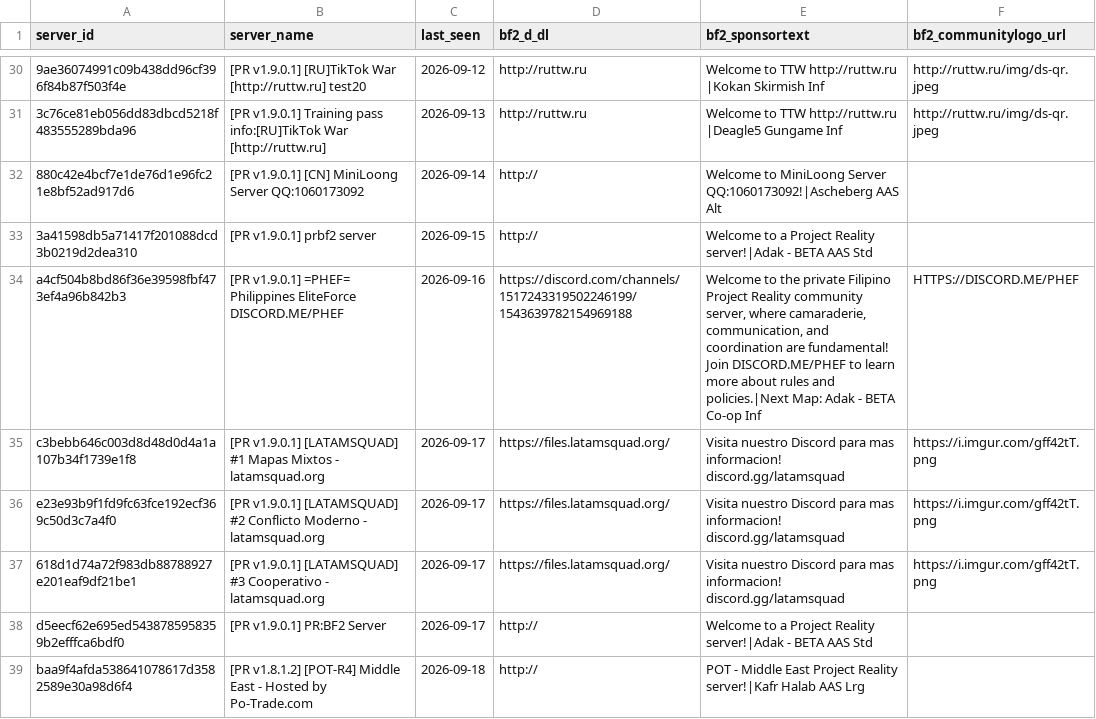
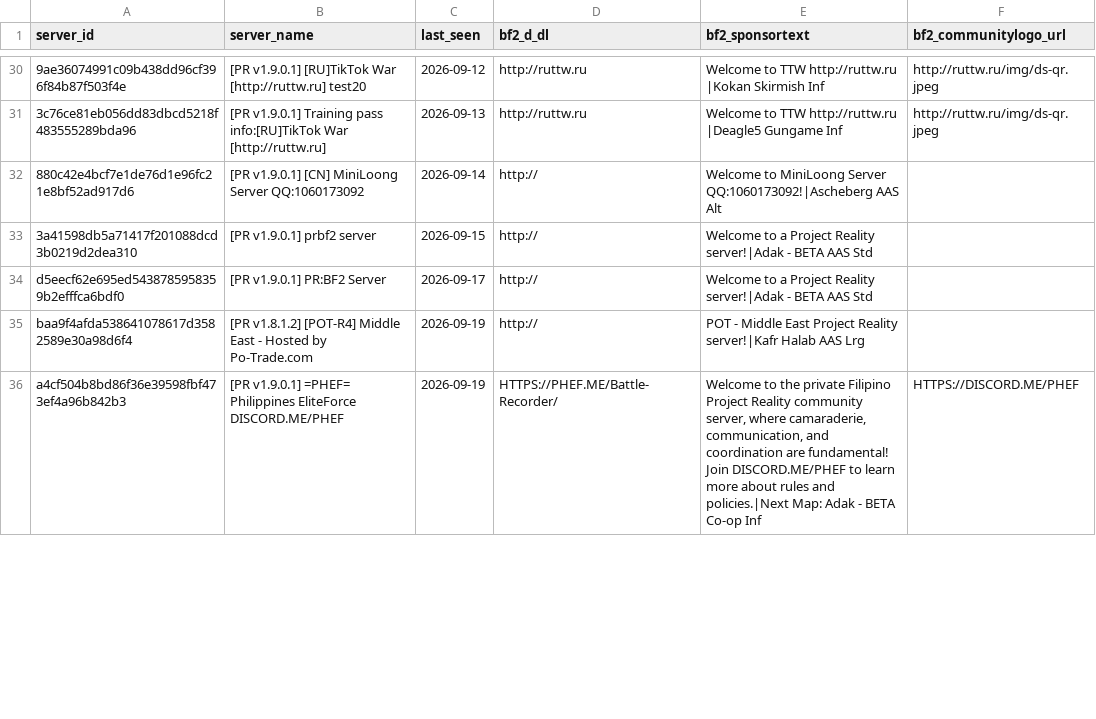
Before and after one commit to SucharMistrz/PRServerTracker, a TSV file: data/servers_last_seen.tsv, drawn as a sheet; only a part is shown, gaps mark what is left out; removed rows and columns are numbered as before the commit, all else as after; the diff covers the shown part only; the diff names each change by its address in the sheet, - before the commit and + after, or states it on an @@ line.

```diff
--- a/data/servers_last_seen.tsv
+++ b/data/servers_last_seen.tsv
-row 34: a4cf504b8bd86f36e39598fbf473ef4a96b842b3 | [PR v1.9.0.1] =PHEF= Philippines EliteForce DISCORD.ME/PHEF | 2026-09-16 | https://discord.com/channels/1517243319502246199/1543639782154969188 | Welcome to the private Filipino Project Reality community server, where camaraderie, communication, and coordination are fundamental! Join DISCORD.ME/PHEF to learn more about rules and policies.|Next Map: Adak - BETA Co-op Inf | HTTPS://DISCORD.ME/PHEF
-row 35: c3bebb646c003d8d48d0d4a1a107b34f1739e1f8 | [PR v1.9.0.1] [LATAMSQUAD] #1 Mapas Mixtos - latamsquad.org | 2026-09-17 | https://files.latamsquad.org/ | Visita nuestro Discord para mas informacion! discord.gg/latamsquad | https://i.imgur.com/gff42tT.png
-row 36: e23e93b9f1fd9fc63fce192ecf369c50d3c7a4f0 | [PR v1.9.0.1] [LATAMSQUAD] #2 Conflicto Moderno - latamsquad.org | 2026-09-17 | https://files.latamsquad.org/ | Visita nuestro Discord para mas informacion! discord.gg/latamsquad | https://i.imgur.com/gff42tT.png
-row 37: 618d1d74a72f983db88788927e201eaf9df21be1 | [PR v1.9.0.1] [LATAMSQUAD] #3 Cooperativo - latamsquad.org | 2026-09-17 | https://files.latamsquad.org/ | Visita nuestro Discord para mas informacion! discord.gg/latamsquad | https://i.imgur.com/gff42tT.png
-C35 (last_seen): 2026-09-18
+C35 (last_seen): 2026-09-19
+row 36: a4cf504b8bd86f36e39598fbf473ef4a96b842b3 | [PR v1.9.0.1] =PHEF= Philippines EliteForce DISCORD.ME/PHEF | 2026-09-19 | HTTPS://PHEF.ME/Battle-Recorder/ | Welcome to the private Filipino Project Reality community server, where camaraderie, communication, and coordination are fundamental! Join DISCORD.ME/PHEF to learn more about rules and policies.|Next Map: Adak - BETA Co-op Inf | HTTPS://DISCORD.ME/PHEF
```
Also changed, not shown: 5 added rows and 24 edited cells elsewhere in this file.
